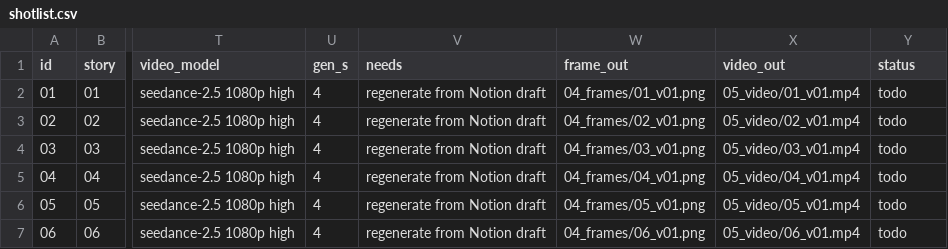
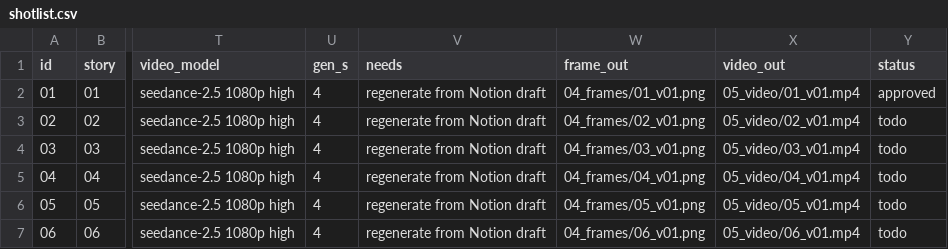
Before and after one commit to svngoku/generathon-3, a CSV file: dernier-reflet/01_bible/shotlist.csv, drawn as a sheet; only a part is shown, gaps mark what is left out; the diff names each change by its address in the sheet, - before the commit and + after, or states it on an @@ line.

```diff
--- a/dernier-reflet/01_bible/shotlist.csv
+++ b/dernier-reflet/01_bible/shotlist.csv
-Y2 (status): todo
+Y2 (status): approved
```
Also changed, not shown: 22 other files.
